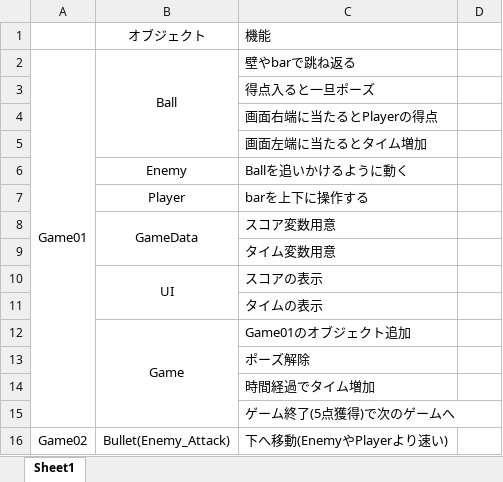
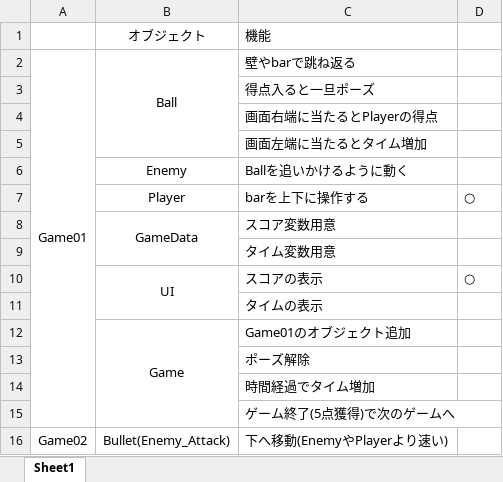
Before and after one commit to kyosuke6722/GameA2, an Excel workbook: あなぶきリミックス＿スケジュール.xlsx, sheet Sheet1, drawn as a sheet; only a part is shown; values as stored, in another font and other column widths than the file's, no borders; the diff names each change by its address in the sheet, - before the commit and + after, or states it on an @@ line.

```diff
--- a/あなぶきリミックス＿スケジュール.xlsx (sheet Sheet1)
+++ b/あなぶきリミックス＿スケジュール.xlsx (sheet Sheet1)
-D7: (empty)
+D7: ○
-D10: (empty)
+D10: ○
```
Also changed, not shown: 3 other files.
